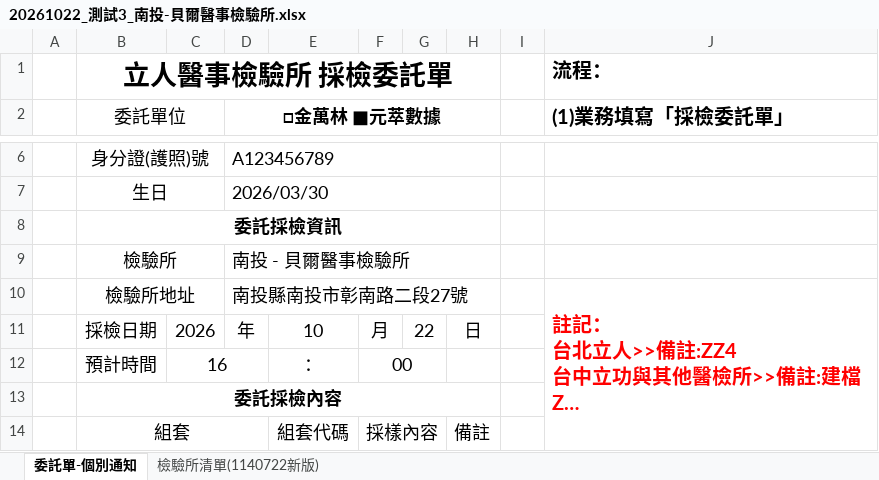
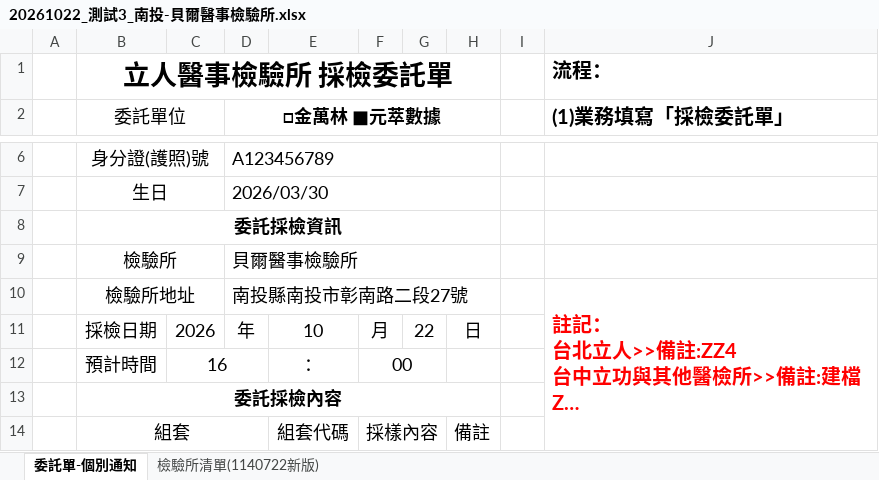
Before and after one commit to bowei0204-coder/-, an Excel workbook: 產生結果/20261022_測試3_南投-貝爾醫事檢驗所.xlsx, sheet 委託單-個別通知, drawn as a sheet; only a part is shown, gaps mark what is left out; long unchanged cells end in …; values as stored, in another font and other column widths than the file's, no borders; the diff names each change by its address in the sheet, - before the commit and + after, or states it on an @@ line.

```diff
--- a/產生結果/20261022_測試3_南投-貝爾醫事檢驗所.xlsx (sheet 委託單-個別通知)
+++ b/產生結果/20261022_測試3_南投-貝爾醫事檢驗所.xlsx (sheet 委託單-個別通知)
-D9 (□金萬林 ■元萃數據): 南投 - 貝爾醫事檢驗所
+D9 (□金萬林 ■元萃數據): 貝爾醫事檢驗所
```
Also changed, not shown: 產生結果/20250622_測試2_台北-立人醫事檢驗所.xlsx, 2 other files.
